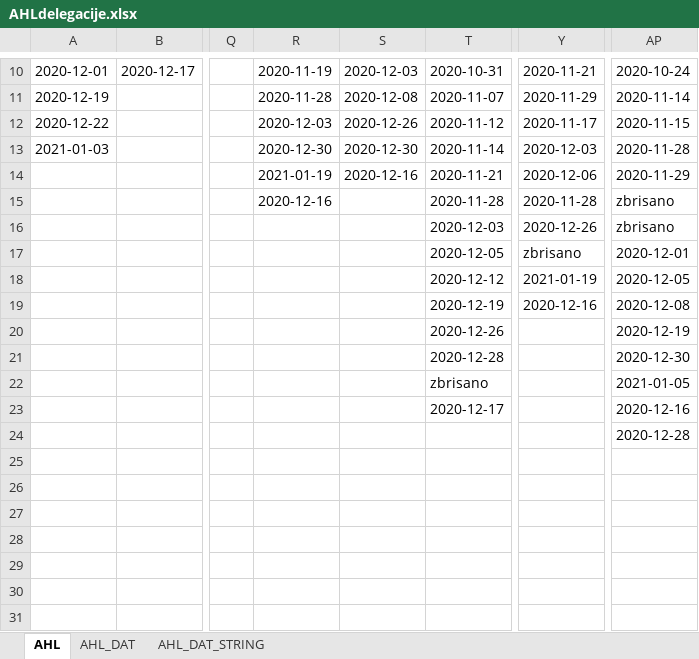
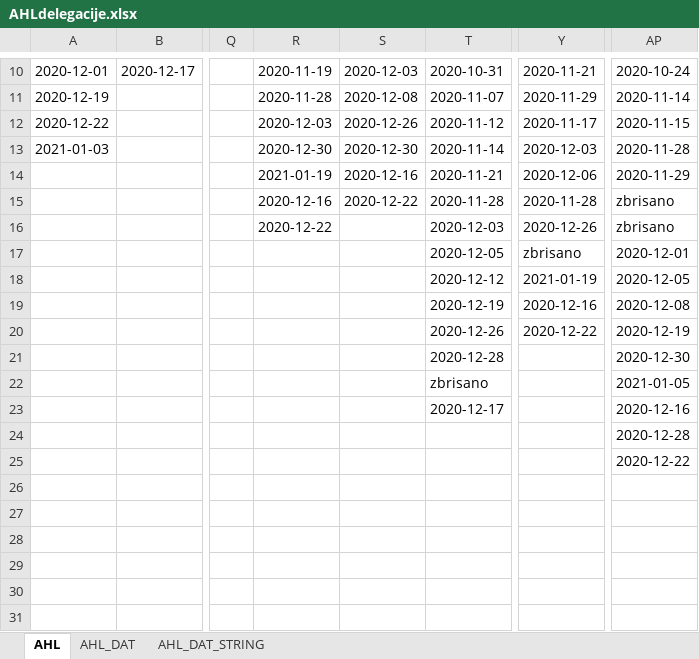
Before and after one commit to snojle23/delegacije, an Excel workbook: data/AHLdelegacije.xlsx, sheet AHL, drawn as a sheet; only a part is shown, gaps mark what is left out; values as stored, in another font and other column widths than the file's, no borders; the diff names each change by its address in the sheet, - before the commit and + after, or states it on an @@ line.

```diff
--- a/data/AHLdelegacije.xlsx (sheet AHL)
+++ b/data/AHLdelegacije.xlsx (sheet AHL)
-S15: (empty)
+S15: 2020-12-22
-R16: (empty)
+R16: 2020-12-22
-Y20: (empty)
+Y20: 2020-12-22
-AP25: (empty)
+AP25: 2020-12-22
```
Also changed, not shown: sheet AHL_DAT, sheet AHL_DAT_STRING, data/ICEHLdelegacije.xlsx, 3 other files.
